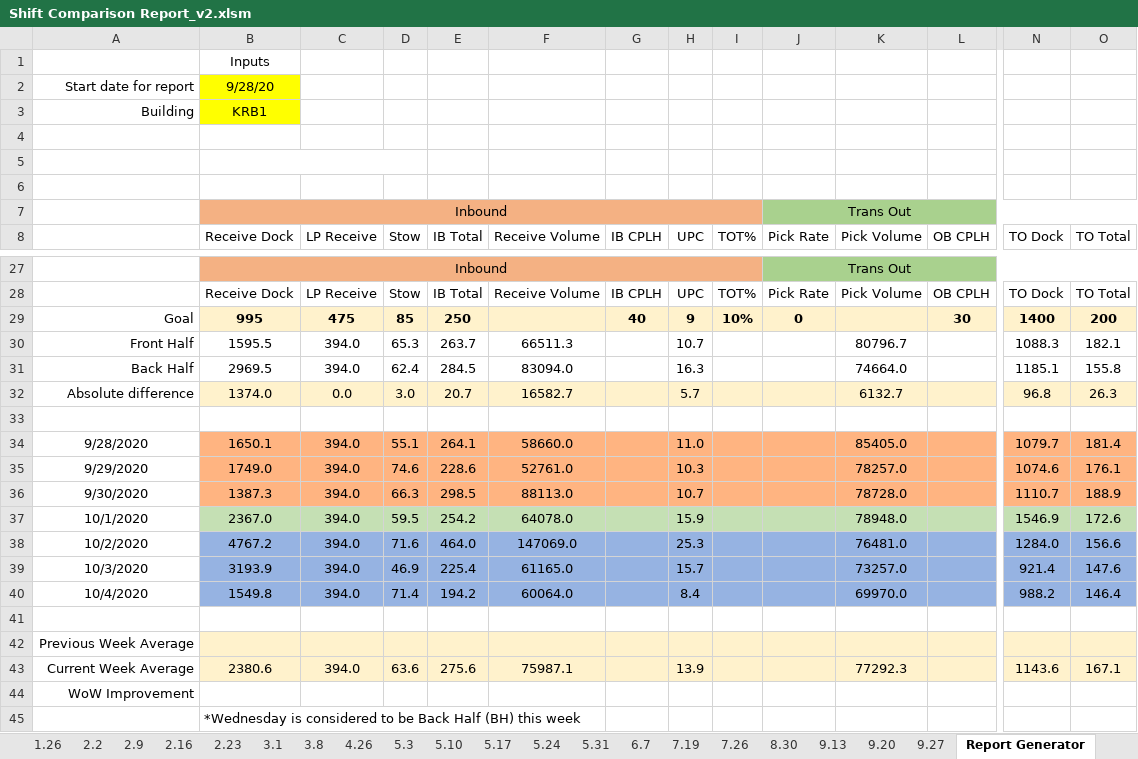
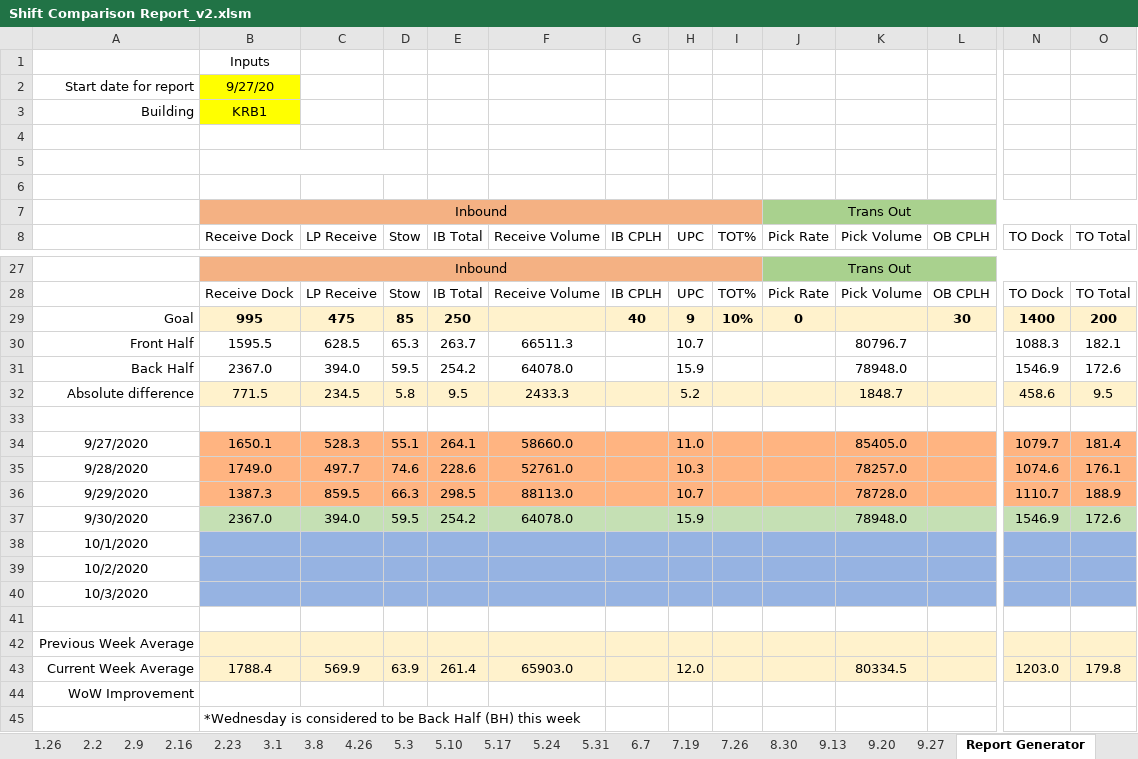
Before and after one commit to geovani-montoya/amazon_shift_comparison_reports_automation, an Excel workbook: Shift Comparison Report_v2.xlsm, sheet Report Generator, drawn as a sheet; only a part is shown, gaps mark what is left out; values as stored, in another font and other column widths than the file's, no borders; charts and pictures and conditional formats not drawn; removed rows and columns are numbered as before the commit, all else as after; rows hold the shown columns only; the diff covers the shown part only; the diff names each change by its address in the sheet, - before the commit and + after, or states it on an @@ line.

```diff
--- a/Shift Comparison Report_v2.xlsm (sheet Report Generator)
+++ b/Shift Comparison Report_v2.xlsm (sheet Report Generator)
-B2 (Receive Dock): 9/28/20
+B2 (Receive Dock): 9/27/20
-C30 (LP Receive): 394.0
+C30 (LP Receive): 628.5
-row 31: Back Half | 2969.5 | 394.0 | 62.4 | 284.5 | 83094.0 |  | 16.3 |  |  | 74664.0 |  | 1185.1 | 155.8
-row 32: Absolute difference | 1374.0 | 0.0 | 3.0 | 20.7 | 16582.7 |  | 5.7 |  |  | 6132.7 |  | 96.8 | 26.3
+row 31: Back Half | 2367.0 | 394.0 | 59.5 | 254.2 | 64078.0 |  | 15.9 |  |  | 78948.0 |  | 1546.9 | 172.6
+row 32: Absolute difference | 771.5 | 234.5 | 5.8 | 9.5 | 2433.3 |  | 5.2 |  |  | 1848.7 |  | 458.6 | 9.5
-A34: 9/28/2020
+A34: 9/27/2020
-C34 (LP Receive): 394.0
+C34 (LP Receive): 528.3
-A35: 9/29/2020
+A35: 9/28/2020
-C35 (LP Receive): 394.0
+C35 (LP Receive): 497.7
-A36: 9/30/2020
+A36: 9/29/2020
-C36 (LP Receive): 394.0
+C36 (LP Receive): 859.5
-A37: 10/1/2020
+A37: 9/30/2020
-row 38: 10/2/2020 | 4767.2 | 394.0 | 71.6 | 464.0 | 147069.0 |  | 25.3 |  |  | 76481.0 |  | 1284.0 | 156.6
-row 39: 10/3/2020 | 3193.9 | 394.0 | 46.9 | 225.4 | 61165.0 |  | 15.7 |  |  | 73257.0 |  | 921.4 | 147.6
-row 40: 10/4/2020 | 1549.8 | 394.0 | 71.4 | 194.2 | 60064.0 |  | 8.4 |  |  | 69970.0 |  | 988.2 | 146.4
+row 38: 10/1/2020
+row 39: 10/2/2020
+row 40: 10/3/2020
-row 43: Current Week Average | 2380.6 | 394.0 | 63.6 | 275.6 | 75987.1 |  | 13.9 |  |  | 77292.3 |  | 1143.6 | 167.1
+row 43: Current Week Average | 1788.4 | 569.9 | 63.9 | 261.4 | 65903.0 |  | 12.0 |  |  | 80334.5 |  | 1203.0 | 179.8
```
Also changed, not shown: 6 added rows, 6 removed rows and 8 edited cells elsewhere in this sheet, sheet pid1, sheet pid3, sheet pid2, other sheet tabs, charts or pictures.
